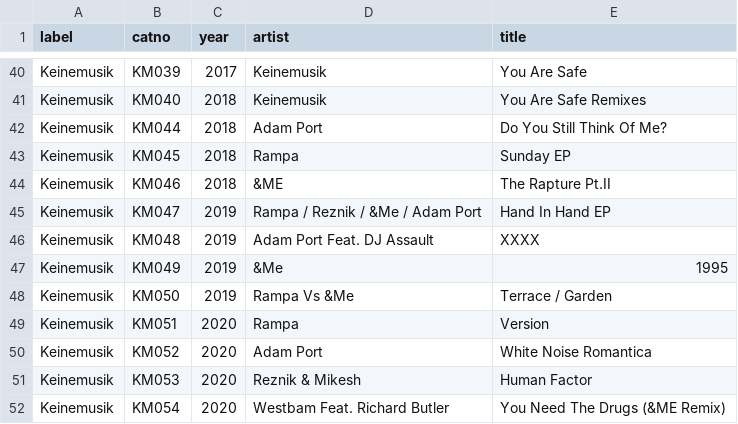
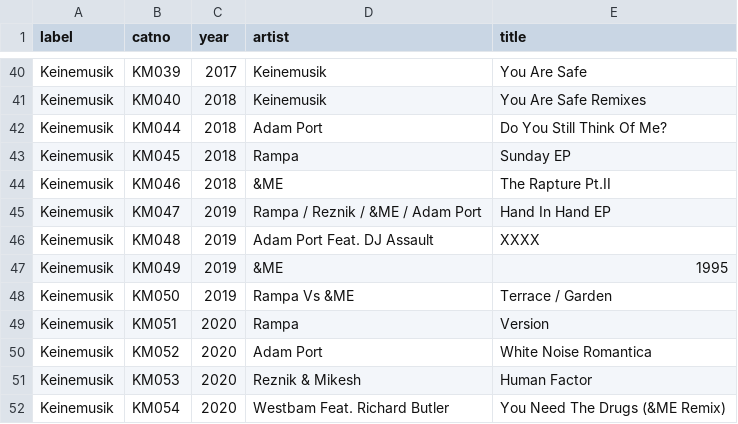
Before and after one commit to adieckstein64-max/dj-label-pulse, a CSV file: keinemusik_releases.csv, drawn as a sheet; only a part is shown, gaps mark what is left out; the diff covers the shown part only.

```diff
--- a/keinemusik_releases.csv
+++ b/keinemusik_releases.csv
@@ -44,6 +44,6 @@ Keinemusik,KM045,2018,Rampa,Sunday EP
 Keinemusik,KM046,2018,&ME,The Rapture Pt.II
-Keinemusik,KM047,2019,"Rampa / Reznik / &Me / Adam Port",Hand In Hand EP
+Keinemusik,KM047,2019,"Rampa / Reznik / &ME / Adam Port",Hand In Hand EP
 Keinemusik,KM048,2019,Adam Port Feat. DJ Assault,XXXX
-Keinemusik,KM049,2019,&Me,1995
-Keinemusik,KM050,2019,Rampa Vs &Me,Terrace / Garden
+Keinemusik,KM049,2019,&ME,1995
+Keinemusik,KM050,2019,Rampa Vs &ME,Terrace / Garden
 Keinemusik,KM051,2020,Rampa,Version
```
Also changed, not shown: 8 edited cells elsewhere in this file, 9 other files.
